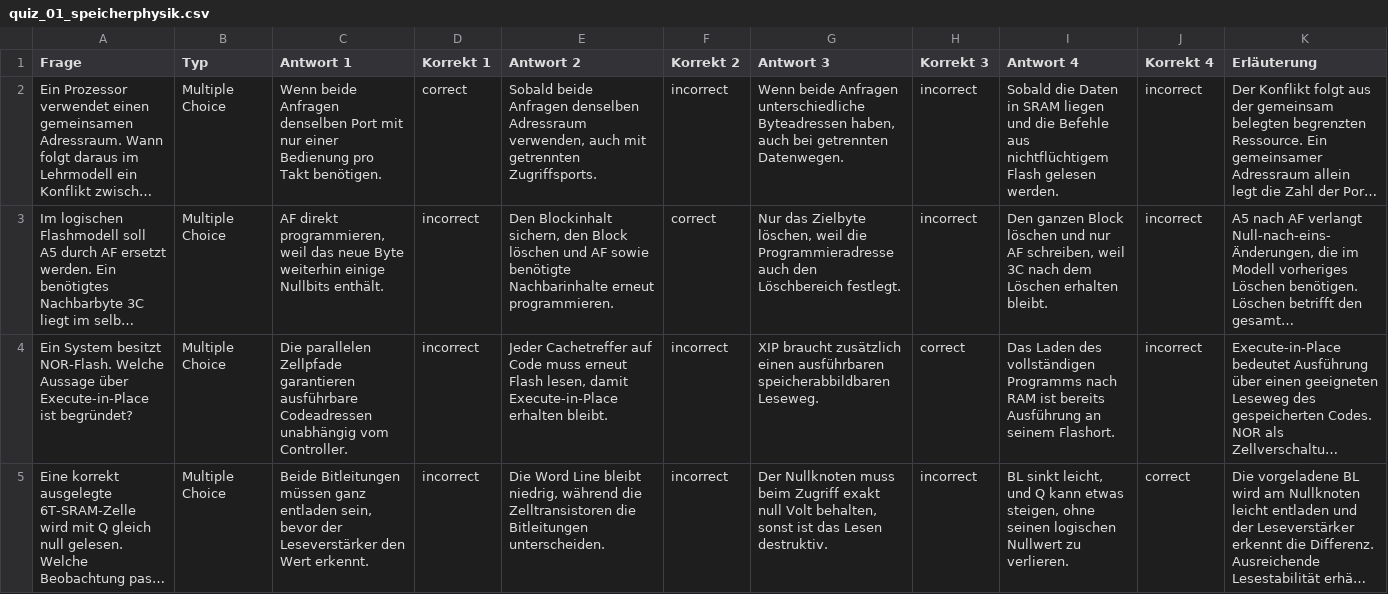
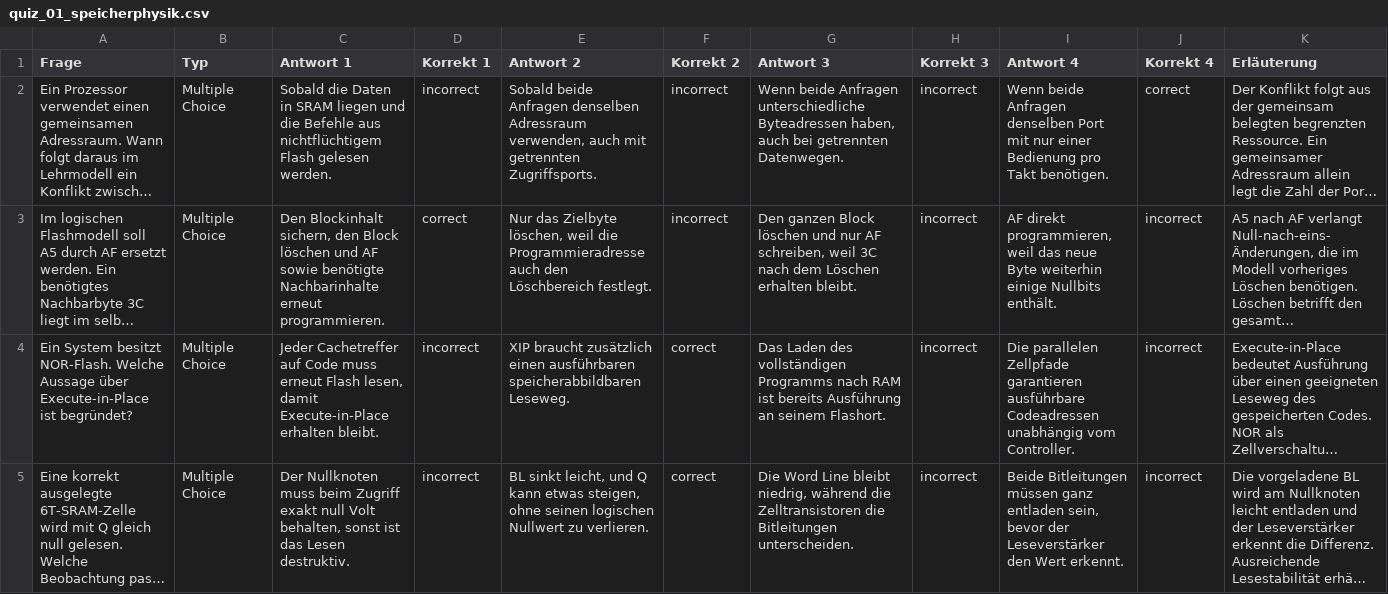
Before and after one commit to dantschi/mct3, a CSV file: quizacademy/quiz_01_speicherphysik.csv, drawn as a sheet; only a part is shown; long unchanged cells end in …; the diff covers the shown part only; the diff names each change by its address in the sheet, - before the commit and + after, or states it on an @@ line.

```diff
--- a/quizacademy/quiz_01_speicherphysik.csv
+++ b/quizacademy/quiz_01_speicherphysik.csv
-C2 (Antwort 1): Wenn beide Anfragen denselben Port mit nur einer Bedienung pro Takt benötigen.
+C2 (Antwort 1): Sobald die Daten in SRAM liegen und die Befehle aus nichtflüchtigem Flash gelesen werden.
-D2 (Korrekt 1): correct
+D2 (Korrekt 1): incorrect
-I2 (Antwort 4): Sobald die Daten in SRAM liegen und die Befehle aus nichtflüchtigem Flash gelesen werden.
+I2 (Antwort 4): Wenn beide Anfragen denselben Port mit nur einer Bedienung pro Takt benötigen.
-J2 (Korrekt 4): incorrect
+J2 (Korrekt 4): correct
-C3 (Antwort 1): AF direkt programmieren, weil das neue Byte weiterhin einige Nullbits enthält.
+C3 (Antwort 1): Den Blockinhalt sichern, den Block löschen und AF sowie benötigte Nachbarinhalte erneut programmieren.
-D3 (Korrekt 1): incorrect
+D3 (Korrekt 1): correct
-E3 (Antwort 2): Den Blockinhalt sichern, den Block löschen und AF sowie benötigte Nachbarinhalte erneut programmieren.
+E3 (Antwort 2): Nur das Zielbyte löschen, weil die Programmieradresse auch den Löschbereich festlegt.
-F3 (Korrekt 2): correct
+F3 (Korrekt 2): incorrect
-G3 (Antwort 3): Nur das Zielbyte löschen, weil die Programmieradresse auch den Löschbereich festlegt.
+G3 (Antwort 3): Den ganzen Block löschen und nur AF schreiben, weil 3C nach dem Löschen erhalten bleibt.
-I3 (Antwort 4): Den ganzen Block löschen und nur AF schreiben, weil 3C nach dem Löschen erhalten bleibt.
+I3 (Antwort 4): AF direkt programmieren, weil das neue Byte weiterhin einige Nullbits enthält.
-C4 (Antwort 1): Die parallelen Zellpfade garantieren ausführbare Codeadressen unabhängig vom Controller.
+C4 (Antwort 1): Jeder Cachetreffer auf Code muss erneut Flash lesen, damit Execute-in-Place erhalten bleibt.
-E4 (Antwort 2): Jeder Cachetreffer auf Code muss erneut Flash lesen, damit Execute-in-Place erhalten bleibt.
+E4 (Antwort 2): XIP braucht zusätzlich einen ausführbaren speicherabbildbaren Leseweg.
-F4:F5 (Korrekt 2): incorrect
+F4:F5 (Korrekt 2): correct
-G4 (Antwort 3): XIP braucht zusätzlich einen ausführbaren speicherabbildbaren Leseweg.
+G4 (Antwort 3): Das Laden des vollständigen Programms nach RAM ist bereits Ausführung an seinem Flashort.
-H4 (Korrekt 3): correct
+H4 (Korrekt 3): incorrect
-I4 (Antwort 4): Das Laden des vollständigen Programms nach RAM ist bereits Ausführung an seinem Flashort.
+I4 (Antwort 4): Die parallelen Zellpfade garantieren ausführbare Codeadressen unabhängig vom Controller.
-C5 (Antwort 1): Beide Bitleitungen müssen ganz entladen sein, bevor der Leseverstärker den Wert erkennt.
+C5 (Antwort 1): Der Nullknoten muss beim Zugriff exakt null Volt behalten, sonst ist das Lesen destruktiv.
-E5 (Antwort 2): Die Word Line bleibt niedrig, während die Zelltransistoren die Bitleitungen unterscheiden.
+E5 (Antwort 2): BL sinkt leicht, und Q kann etwas steigen, ohne seinen logischen Nullwert zu verlieren.
-G5 (Antwort 3): Der Nullknoten muss beim Zugriff exakt null Volt behalten, sonst ist das Lesen destruktiv.
+G5 (Antwort 3): Die Word Line bleibt niedrig, während die Zelltransistoren die Bitleitungen unterscheiden.
-I5 (Antwort 4): BL sinkt leicht, und Q kann etwas steigen, ohne seinen logischen Nullwert zu verlieren.
+I5 (Antwort 4): Beide Bitleitungen müssen ganz entladen sein, bevor der Leseverstärker den Wert erkennt.
-J5 (Korrekt 4): correct
+J5 (Korrekt 4): incorrect
```
Also changed, not shown: 26 edited cells elsewhere in this file, quizacademy/quiz_02_speicherhierarchie.csv, quizacademy/quiz_06_hardware_beschleunigung_dma.csv, 13 other files.
